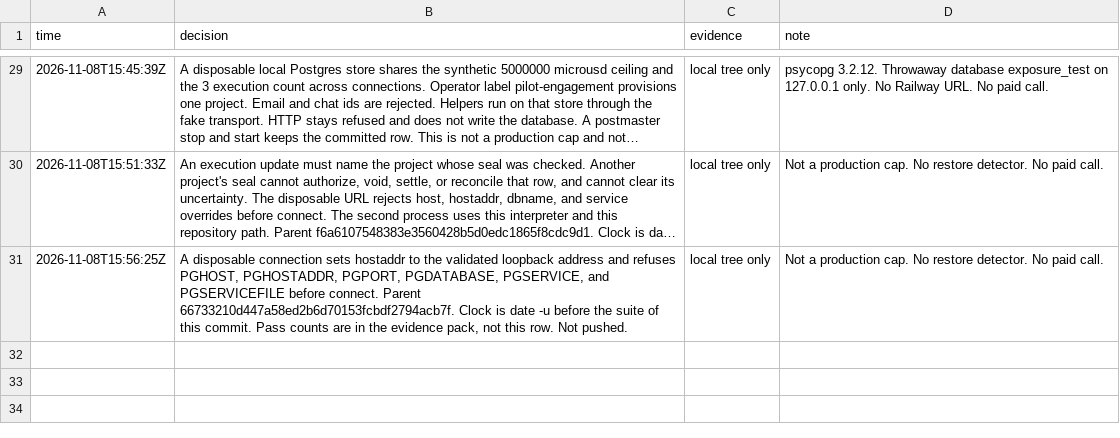
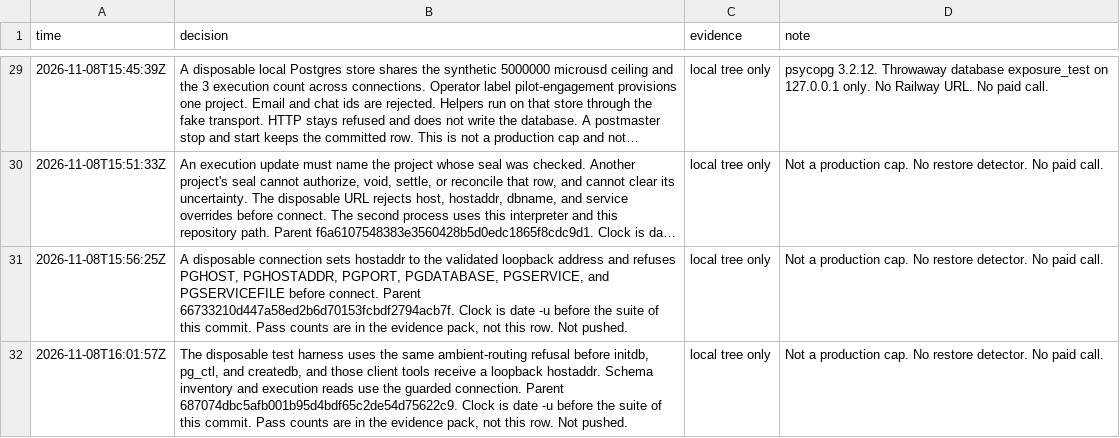
Before and after one commit to vivmuk/Expert-Panel, a TSV file: docs/decisions.tsv, drawn as a sheet; only a part is shown, gaps mark what is left out; long unchanged cells end in …; the diff names each change by its address in the sheet, - before the commit and + after, or states it on an @@ line.

```diff
--- a/docs/decisions.tsv
+++ b/docs/decisions.tsv
+row 32: 2026-11-08T16:01:57Z | The disposable test harness uses the same ambient-routing refusal before initdb, pg_ctl, and createdb, and those client tools receive a loopback hostaddr. Schema inventory and execution reads use the guarded connection. Parent 687074dbc5afb001b95d4bdf65c2de54d75622c9. Clock is date -u before the suite of this commit. Pass counts are in the evidence pack, not this row. Not pushed. | local tree only | Not a production cap. No restore detector. No paid call.
```
Also changed, not shown: 1 other file.
